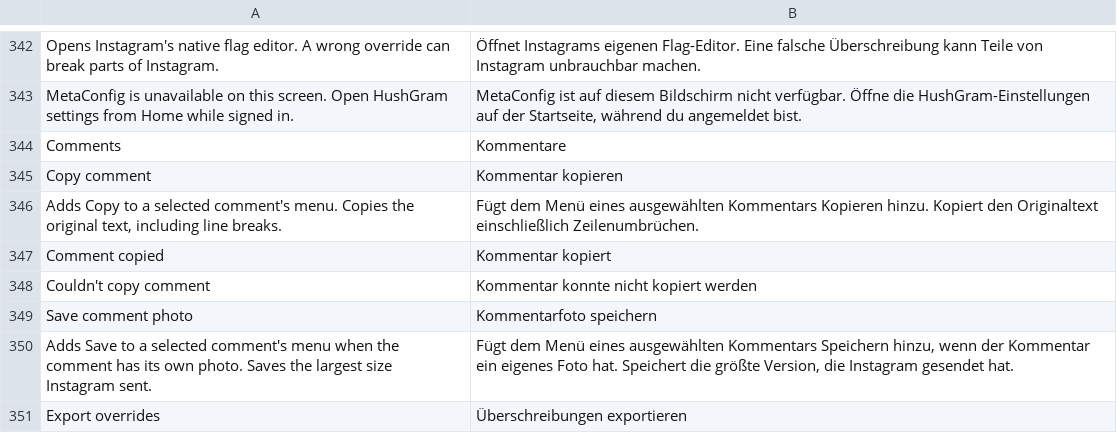
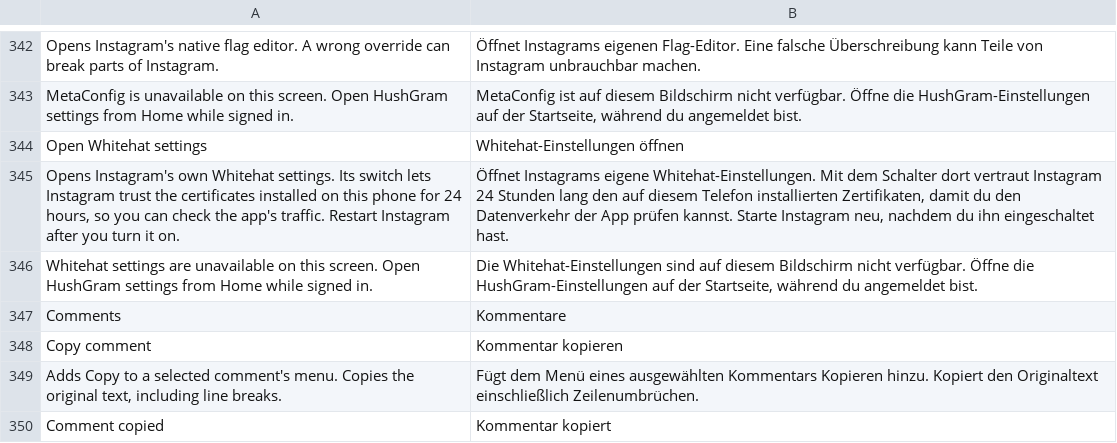
Before and after one commit to Chazy12/HushGram, a TSV file: extensions/shared/library/src/main/l10n/de.tsv, drawn as a sheet; only a part is shown, gaps mark what is left out; the shorter side is filled out with more unchanged rows; the diff names each change by its address in the sheet, - before the commit and + after, or states it on an @@ line.

Commit message:
feat: open Instagram's own Whitehat settings from HushGram
Researchers asked for a way into Instagram's Whitehat screen, whose
switch lets the app trust the phone's own installed certificates for
24 hours so its traffic can be checked through a proxy.

Open developer options now fills one more bridge stub with Instagram's
own navigation: the same host and session checks as the MetaConfig
editor, then the native factory and presenter with a new Whitehat
screen. The navigator adds the session itself, so the screen needs no
arguments. HushGram doesn't force or extend the trust. The native
switch keeps its one-day lifetime and its restart prompt.

The patch finds the screen by its original name, the switch by its two
preference keys, the one-day literal and the restart toast, and the
expiry check by both keys and its clock read. Anything else refuses
before the bridge changes.

Refs #1

```diff
--- a/extensions/shared/library/src/main/l10n/de.tsv
+++ b/extensions/shared/library/src/main/l10n/de.tsv
+row 344: Open Whitehat settings | Whitehat-Einstellungen öffnen
+row 345: Opens Instagram's own Whitehat settings. Its switch lets Instagram trust the certificates installed on this phone for 24 hours, so you can check the app's traffic. Restart Instagram after you turn it on. | Öffnet Instagrams eigene Whitehat-Einstellungen. Mit dem Schalter dort vertraut Instagram 24 Stunden lang den auf diesem Telefon installierten Zertifikaten, damit du den Datenverkehr der App prüfen kannst. Starte Instagram neu, nachdem du ihn eingeschaltet hast.
+row 346: Whitehat settings are unavailable on this screen. Open HushGram settings from Home while signed in. | Die Whitehat-Einstellungen sind auf diesem Bildschirm nicht verfügbar. Öffne die HushGram-Einstellungen auf der Startseite, während du angemeldet bist.
```
Also changed, not shown: extensions/shared/library/src/main/l10n/es.tsv, extensions/shared/library/src/main/l10n/in.tsv, 13 other files.
